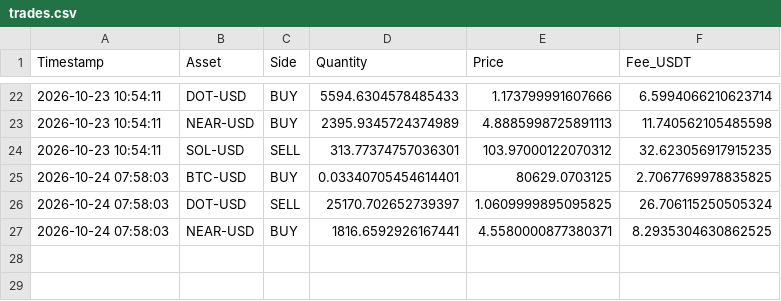
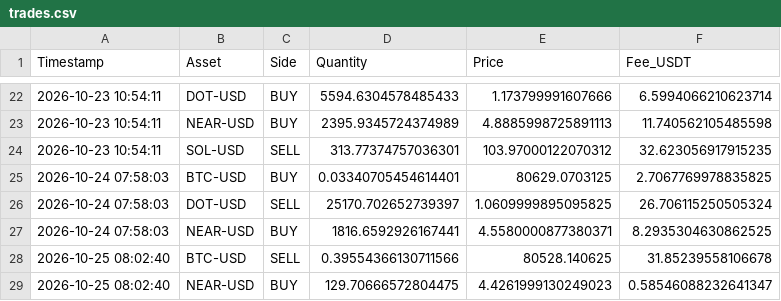
Before and after one commit to flashmanrunning-lang/my-quant-bot, a CSV file: v2/trades.csv, drawn as a sheet; only a part is shown, gaps mark what is left out; the diff names each change by its address in the sheet, - before the commit and + after, or states it on an @@ line.

```diff
--- a/v2/trades.csv
+++ b/v2/trades.csv
+row 28: 2026-10-25 08:02:40 | BTC-USD | SELL | 0.39554366130711566 | 80528.140625 | 31.85239558106678
+row 29: 2026-10-25 08:02:40 | NEAR-USD | BUY | 129.70666572804475 | 4.4261999130249023 | 0.58546088232641347
```
Also changed, not shown: alpha_performance.csv, compare_live.csv, 6 other files.
